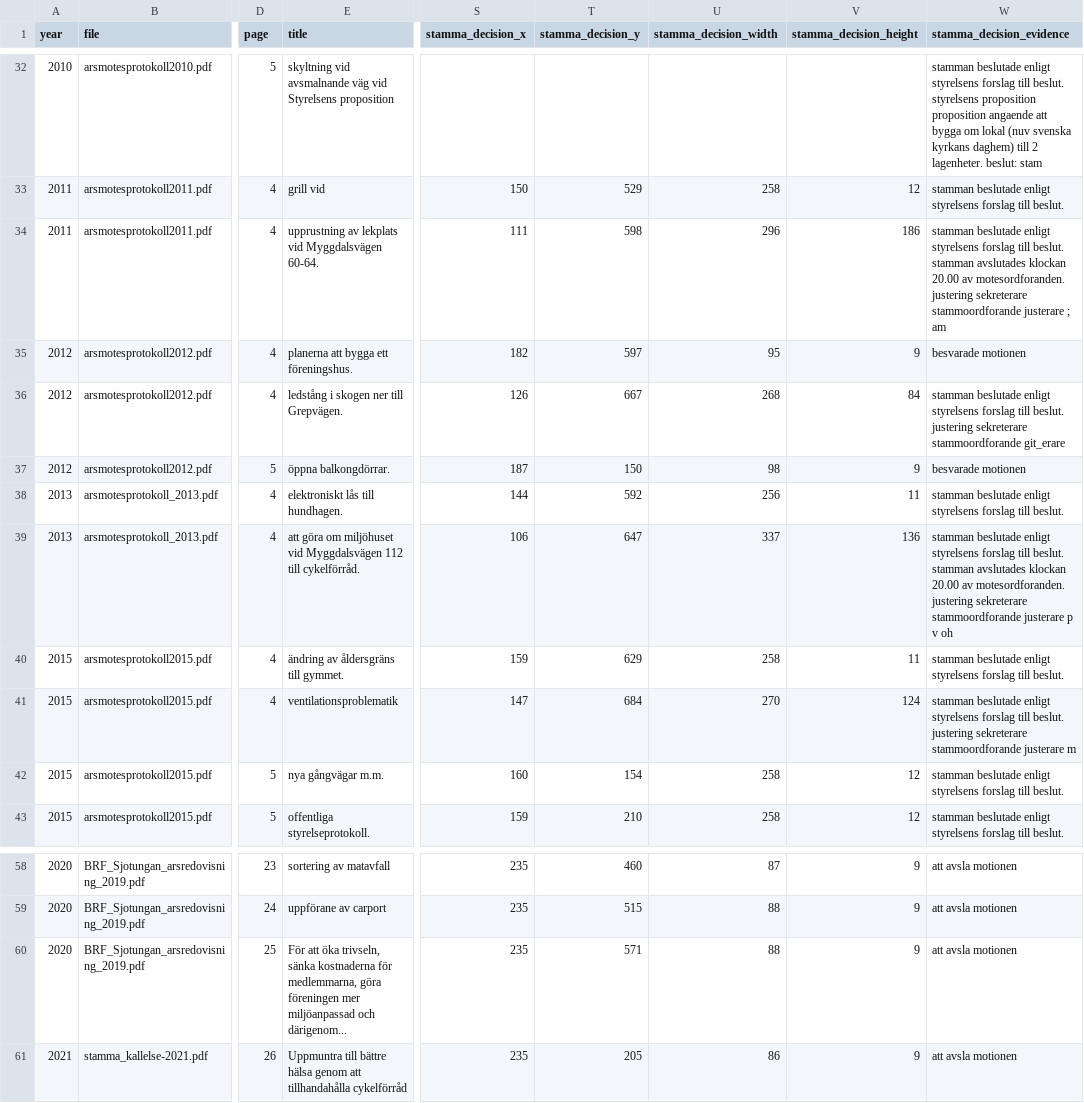
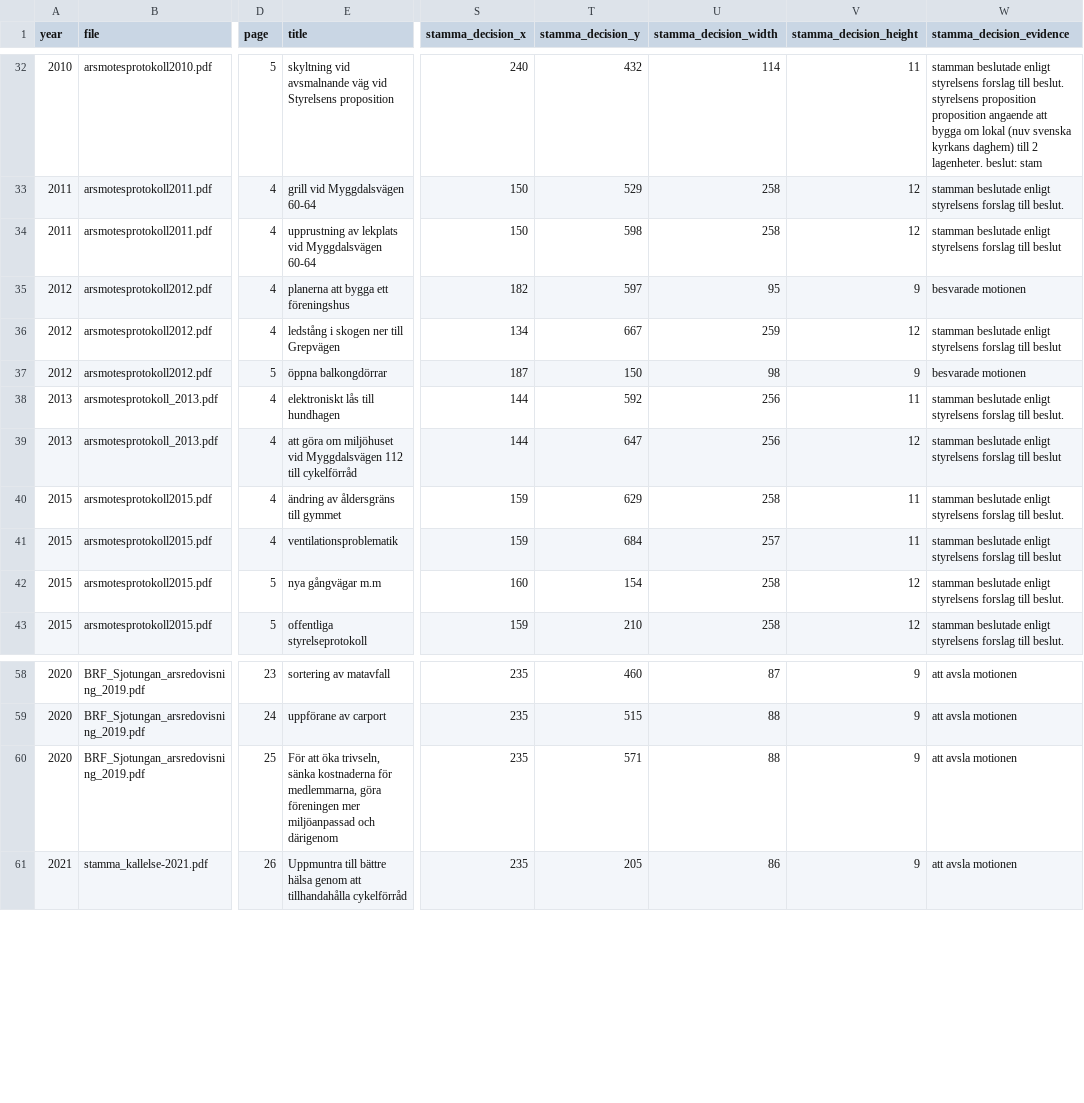
Before and after one commit to shurick81/sjotungan-analytics, a CSV file: data/motions.csv, drawn as a sheet; only a part is shown, gaps mark what is left out; the diff covers the shown part only; the diff names each change by its address in the sheet, - before the commit and + after, or states it on an @@ line.

```diff
--- a/data/motions.csv
+++ b/data/motions.csv
-S32 (stamma_decision_x): (empty)
+S32 (stamma_decision_x): 240
-T32 (stamma_decision_y): (empty)
+T32 (stamma_decision_y): 432
-U32 (stamma_decision_width): (empty)
+U32 (stamma_decision_width): 114
-V32 (stamma_decision_height): (empty)
+V32 (stamma_decision_height): 11
-E33 (title): grill vid
+E33 (title): grill vid Myggdalsvägen 60-64
-E34 (title): …vid Myggdalsvägen 60-64.
+E34 (title): …vid Myggdalsvägen 60-64
-S34 (stamma_decision_x): 111
+S34 (stamma_decision_x): 150
-U34 (stamma_decision_width): 296
+U34 (stamma_decision_width): 258
-V34 (stamma_decision_height): 186
+V34 (stamma_decision_height): 12
-W34 (stamma_decision_evidence): …forslag till beslut. stamman avslutades klockan 20.00 av motesordforanden. justering sekreterare stammoordforande justerare ; am
+W34 (stamma_decision_evidence): …forslag till beslut
-E35 (title): planerna att bygga ett föreningshus.
+E35 (title): planerna att bygga ett föreningshus
-E36 (title): ledstång i skogen ner till Grepvägen.
+E36 (title): ledstång i skogen ner till Grepvägen
-S36 (stamma_decision_x): 126
+S36 (stamma_decision_x): 134
-U36 (stamma_decision_width): 268
+U36 (stamma_decision_width): 259
-V36 (stamma_decision_height): 84
+V36 (stamma_decision_height): 12
-W36 (stamma_decision_evidence): …forslag till beslut. justering sekreterare stammoordforande git_erare
+W36 (stamma_decision_evidence): …forslag till beslut
-E37 (title): öppna balkongdörrar.
+E37 (title): öppna balkongdörrar
-E38 (title): elektroniskt lås till hundhagen.
+E38 (title): elektroniskt lås till hundhagen
-E39 (title): …112 till cykelförråd.
+E39 (title): …112 till cykelförråd
-S39 (stamma_decision_x): 106
+S39 (stamma_decision_x): 144
-U39 (stamma_decision_width): 337
+U39 (stamma_decision_width): 256
-V39 (stamma_decision_height): 136
+V39 (stamma_decision_height): 12
-W39 (stamma_decision_evidence): …forslag till beslut. stamman avslutades klockan 20.00 av motesordforanden. justering sekreterare stammoordforande justerare p v oh
+W39 (stamma_decision_evidence): …forslag till beslut
-E40 (title): ändring av åldersgräns till gymmet.
+E40 (title): ändring av åldersgräns till gymmet
-S41 (stamma_decision_x): 147
+S41 (stamma_decision_x): 159
-U41 (stamma_decision_width): 270
+U41 (stamma_decision_width): 257
-V41 (stamma_decision_height): 124
+V41 (stamma_decision_height): 11
-W41 (stamma_decision_evidence): …forslag till beslut. justering sekreterare stammoordforande justerare m
+W41 (stamma_decision_evidence): …forslag till beslut
-E42 (title): nya gångvägar m.m.
+E42 (title): nya gångvägar m.m
-E43 (title): offentliga styrelseprotokoll.
+E43 (title): offentliga styrelseprotokoll
-E60 (title): …miljöanpassad och därigenom...
+E60 (title): …miljöanpassad och därigenom
```
Also changed, not shown: 75 edited cells elsewhere in this file, 4 other files.
